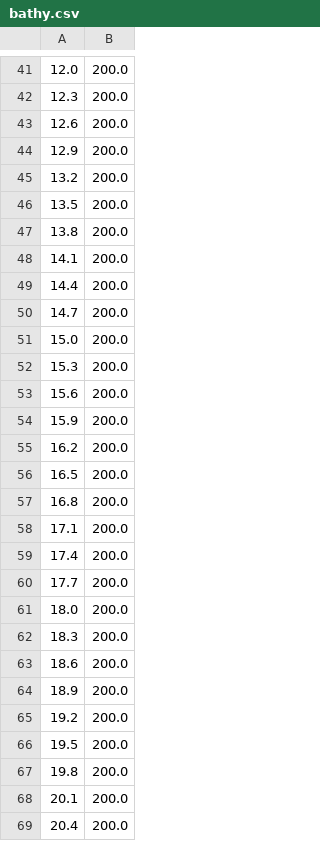
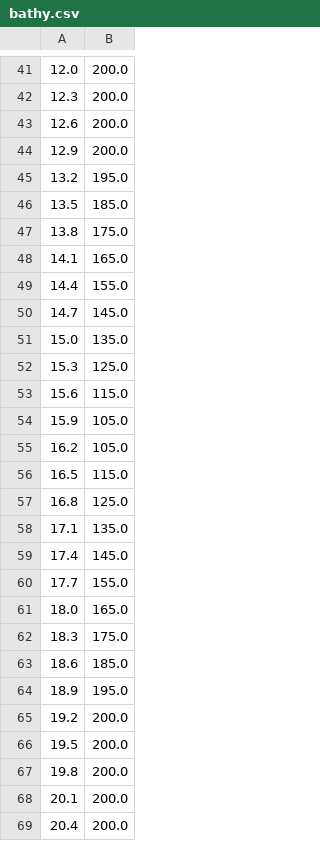
Before and after one commit to BaptisteMGit/ubf_tools, a CSV file: localisation/verlinden/testcase_working_directory/testcase1_2/bathy.csv, drawn as a sheet; only a part is shown, gaps mark what is left out; the diff covers the shown part only.

```diff
--- a/localisation/verlinden/testcase_working_directory/testcase1_2/bathy.csv
+++ b/localisation/verlinden/testcase_working_directory/testcase1_2/bathy.csv
@@ -44,22 +44,22 @@
 12.9,200.0
-13.2,200.0
-13.5,200.0
-13.8,200.0
-14.1,200.0
-14.4,200.0
-14.7,200.0
-15.0,200.0
-15.3,200.0
-15.6,200.0
-15.9,200.0
-16.2,200.0
-16.5,200.0
-16.8,200.0
-17.1,200.0
-17.4,200.0
-17.7,200.0
-18.0,200.0
-18.3,200.0
-18.6,200.0
-18.9,200.0
+13.2,195.0
+13.5,185.0
+13.8,175.0
+14.1,165.0
+14.4,155.0
+14.7,145.0
+15.0,135.0
+15.3,125.0
+15.6,115.0
+15.9,105.0
+16.2,105.0
+16.5,115.0
+16.8,125.0
+17.1,135.0
+17.4,145.0
+17.7,155.0
+18.0,165.0
+18.3,175.0
+18.6,185.0
+18.9,195.0
 19.2,200.0
```
Also changed, not shown: 60 removed rows and 20 edited cells elsewhere in this file, localisation/verlinden/testcase_working_directory/testcase1_1/bathy.csv, localisation/verlinden/testcase_working_directory/testcase1_3/bathy.csv, 25 other files.
